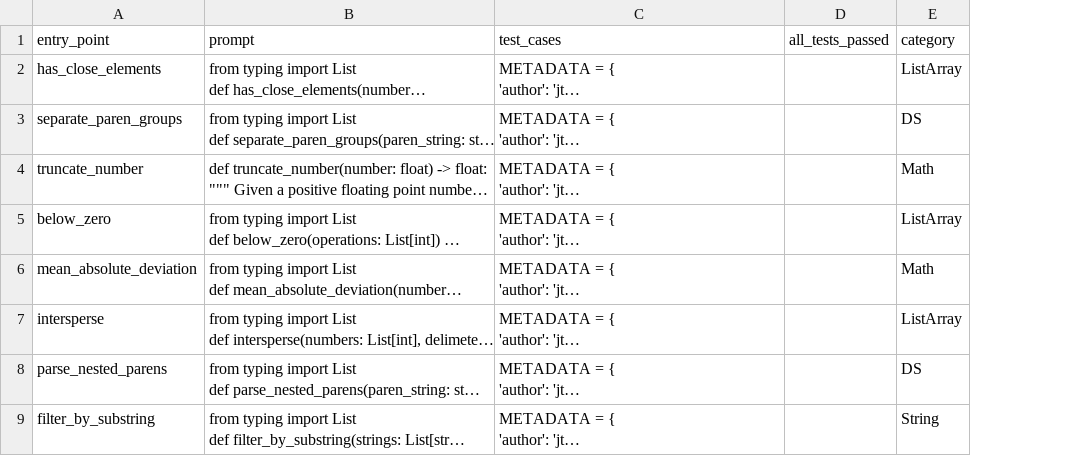
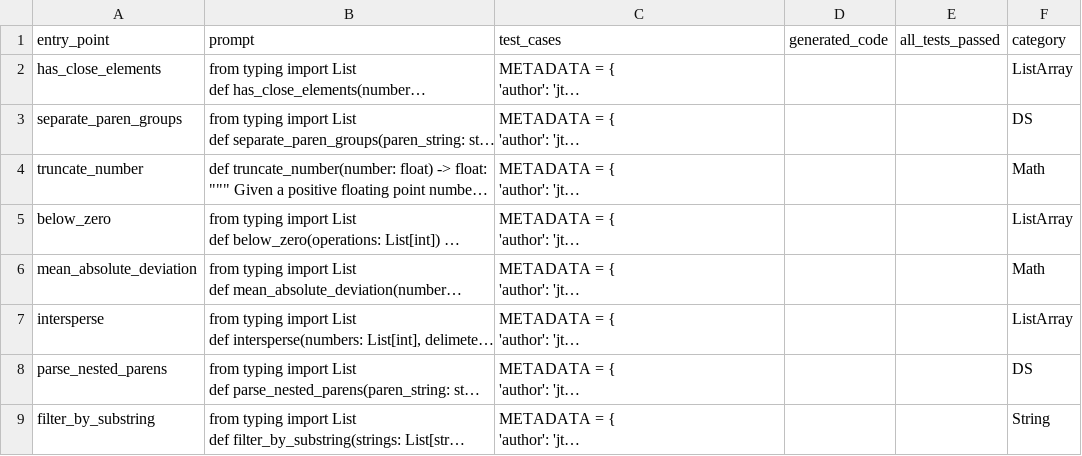
Before and after one commit to mab2400/semcoder, a CSV file: datasets/humaneval_ablation.csv, drawn as a sheet; only a part is shown; long unchanged cells end in …; the diff names each change by its address in the sheet, - before the commit and + after, or states it on an @@ line.

Commit message:
Added the generated_code to datasets

```diff
--- a/datasets/humaneval_ablation.csv
+++ b/datasets/humaneval_ablation.csv
+column D (generated_code), empty
```
Also changed, not shown: datasets/humaneval_control.csv, toy_datasets/toy_humaneval_ablation.csv, 1 other file.
